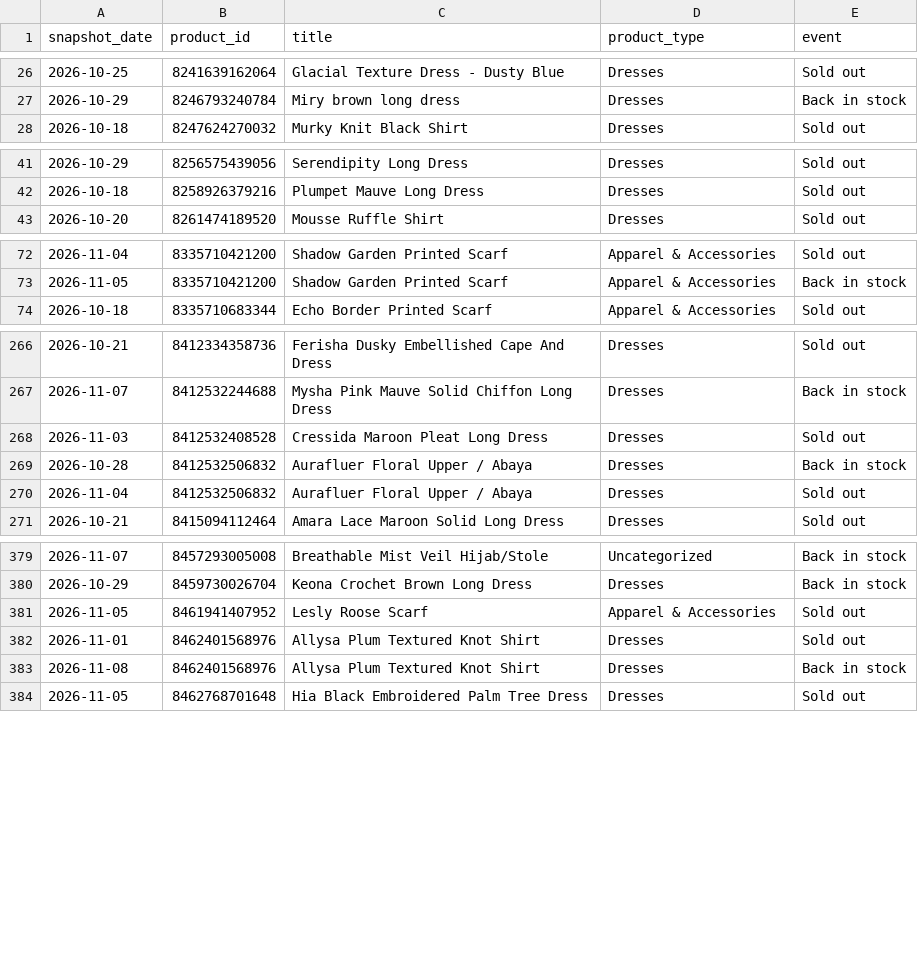
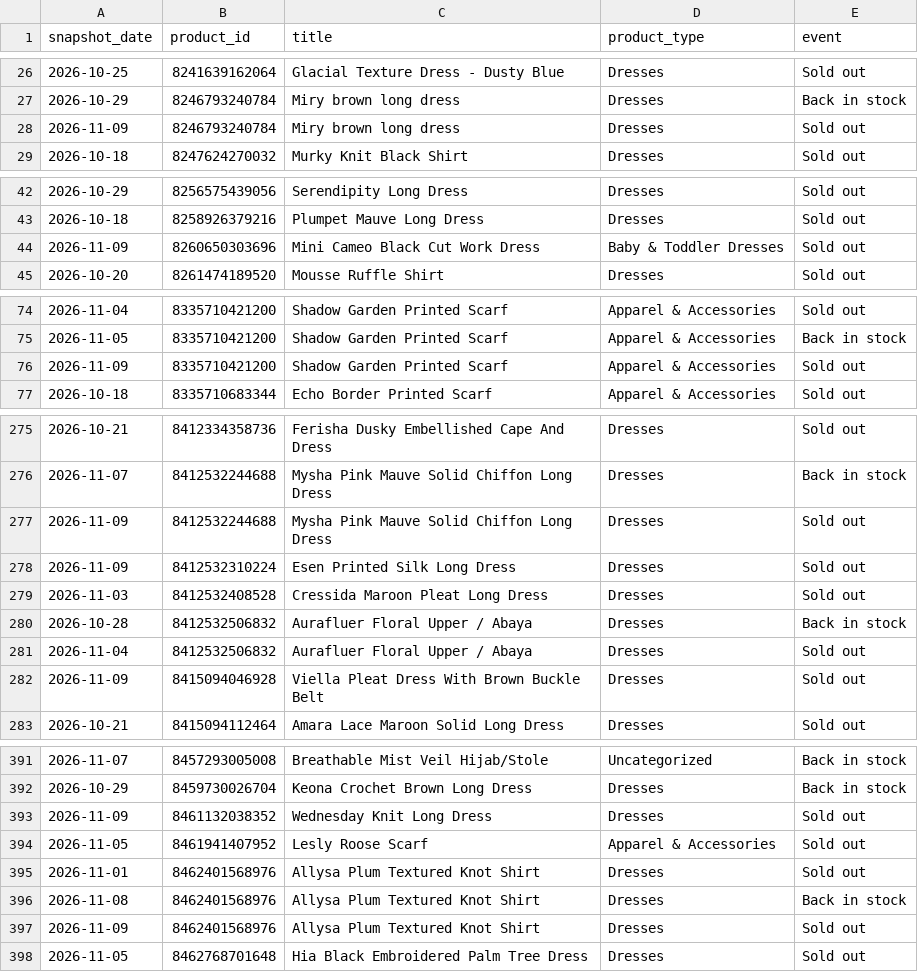
Before and after one commit to nimra-maker/price-intelligence-pipeline, a CSV file: data/export/stock_changes.csv, drawn as a sheet; only a part is shown, gaps mark what is left out; the diff covers the shown part only; the diff names each change by its address in the sheet, - before the commit and + after, or states it on an @@ line.

```diff
--- a/data/export/stock_changes.csv
+++ b/data/export/stock_changes.csv
+row 28: 2026-11-09 | 8246793240784 | Miry brown long dress | Dresses | Sold out
+row 44: 2026-11-09 | 8260650303696 | Mini Cameo Black Cut Work Dress | Baby & Toddler Dresses | Sold out
+row 76: 2026-11-09 | 8335710421200 | Shadow Garden Printed Scarf | Apparel & Accessories | Sold out
+row 277: 2026-11-09 | 8412532244688 | Mysha Pink Mauve Solid Chiffon Long Dress | Dresses | Sold out
+row 278: 2026-11-09 | 8412532310224 | Esen Printed Silk Long Dress | Dresses | Sold out
+row 282: 2026-11-09 | 8415094046928 | Viella Pleat Dress With Brown Buckle Belt | Dresses | Sold out
+row 393: 2026-11-09 | 8461132038352 | Wednesday Knit Long Dress | Dresses | Sold out
+row 397: 2026-11-09 | 8462401568976 | Allysa Plum Textured Knot Shirt | Dresses | Sold out
```
Also changed, not shown: 6 added rows elsewhere in this file, data/export/daily_summary.csv, 2 other files.
